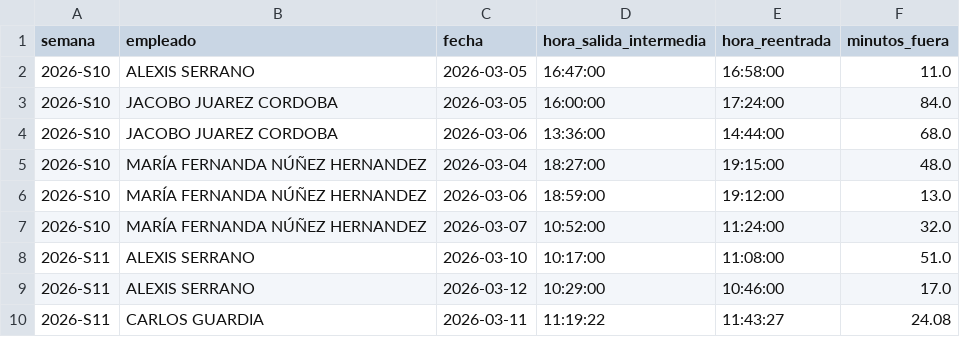
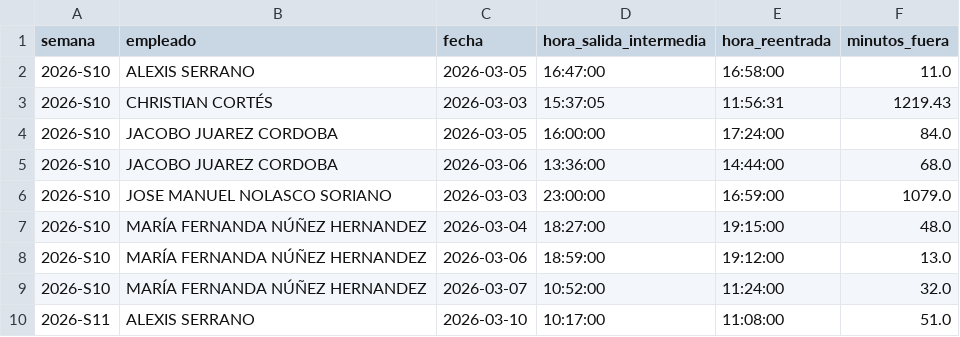
Before and after one commit to nadiaruppelmx-dot/process_attendance, a CSV file: data/processed/salidas_intermedias.csv, drawn as a sheet; only a part is shown; the shorter side is filled out with more unchanged rows; the diff covers the shown part only.

```diff
--- a/data/processed/salidas_intermedias.csv
+++ b/data/processed/salidas_intermedias.csv
@@ -2,4 +2,6 @@
 2026-S10,ALEXIS SERRANO,2026-03-05,16:47:00,16:58:00,11.0
+2026-S10,CHRISTIAN CORTÉS,2026-03-03,15:37:05,11:56:31,1219.43
 2026-S10,JACOBO JUAREZ CORDOBA,2026-03-05,16:00:00,17:24:00,84.0
 2026-S10,JACOBO JUAREZ CORDOBA,2026-03-06,13:36:00,14:44:00,68.0
+2026-S10,JOSE MANUEL NOLASCO SORIANO,2026-03-03,23:00:00,16:59:00,1079.0
 2026-S10,MARÍA FERNANDA NÚÑEZ HERNANDEZ,2026-03-04,18:27:00,19:15:00,48.0
```
Also changed, not shown: 12 added rows and 4 edited cells elsewhere in this file.
